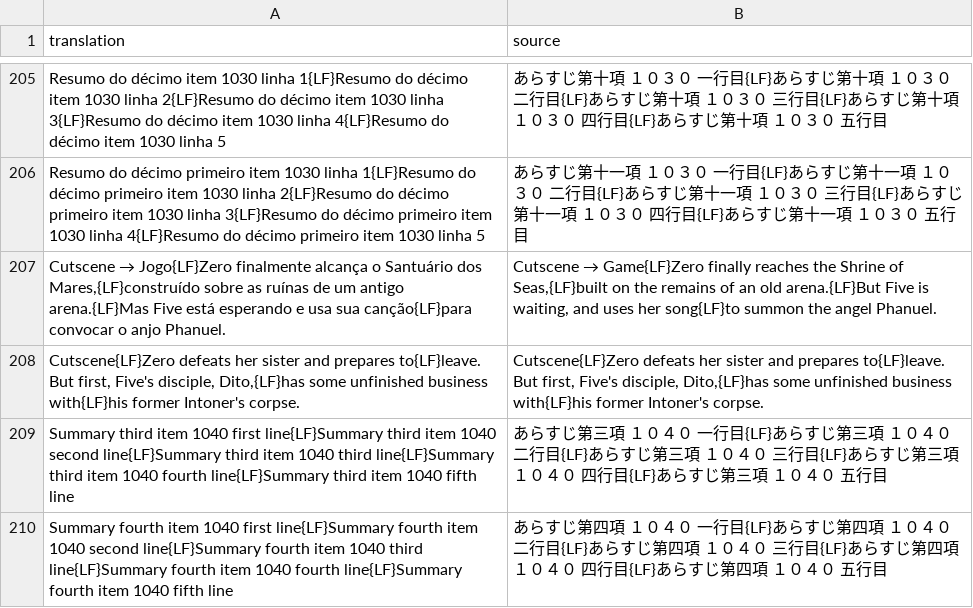
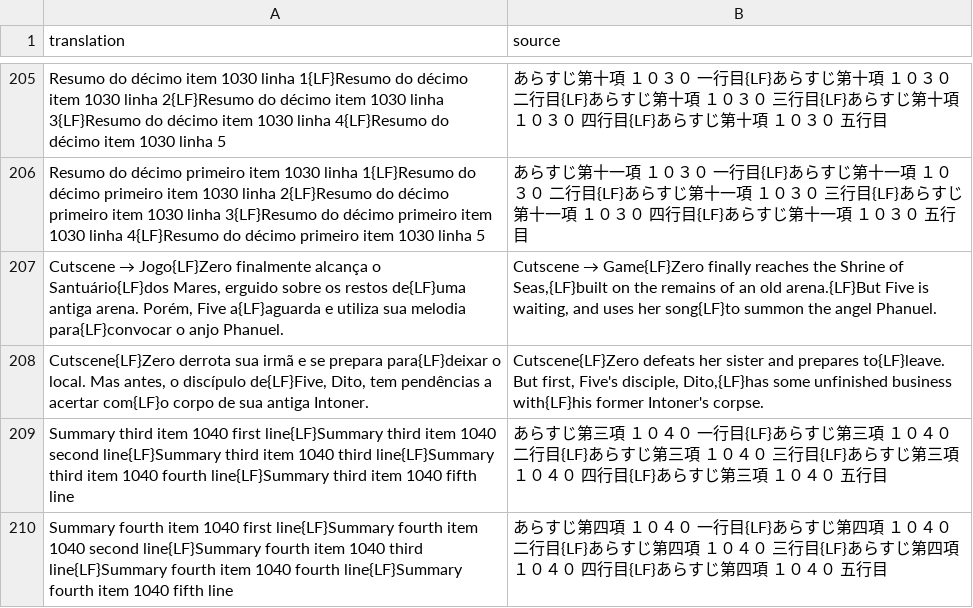
Before and after one commit to Arekushi/drakengard-3-pt-br-translation, a CSV file: texts/translation/misson_outline.csv, drawn as a sheet; only a part is shown, gaps mark what is left out; the diff covers the shown part only.

Commit message:
📚Translation and correction of text break in the descriptions of chapters 0 to 1.

```diff
--- a/texts/translation/misson_outline.csv
+++ b/texts/translation/misson_outline.csv
@@ -206,4 +206,4 @@
 "Resumo do décimo primeiro item　 1030　 linha 1{LF}Resumo do décimo primeiro item　 1030　 linha 2{LF}Resumo do décimo primeiro item　 1030　 linha 3{LF}Resumo do décimo primeiro item　 1030　 linha 4{LF}Resumo do décimo primeiro item　 1030　 linha 5","あらすじ第十一項　１０３０　一行目{LF}あらすじ第十一項　１０３０　二行目{LF}あらすじ第十一項　１０３０　三行目{LF}あらすじ第十一項　１０３０　四行目{LF}あらすじ第十一項　１０３０　五行目"
-"Cutscene → Jogo{LF}Zero finalmente alcança o Santuário dos Mares,{LF}construído sobre as ruínas de um antigo arena.{LF}Mas Five está esperando e usa sua canção{LF}para convocar o anjo Phanuel.","Cutscene → Game{LF}Zero finally reaches the Shrine of Seas,{LF}built on the remains of an old arena.{LF}But Five is waiting, and uses her song{LF}to summon the angel Phanuel."
-"Cutscene{LF}Zero defeats her sister and prepares to{LF}leave. But first, Five's disciple, Dito,{LF}has some unfinished business with{LF}his former Intoner's corpse.","Cutscene{LF}Zero defeats her sister and prepares to{LF}leave. But first, Five's disciple, Dito,{LF}has some unfinished business with{LF}his former Intoner's corpse."
+"Cutscene → Jogo{LF}Zero finalmente alcança o Santuário{LF}dos Mares, erguido sobre os restos de{LF}uma antiga arena. Porém, Five a{LF}aguarda e utiliza sua melodia para{LF}convocar o anjo Phanuel.","Cutscene → Game{LF}Zero finally reaches the Shrine of Seas,{LF}built on the remains of an old arena.{LF}But Five is waiting, and uses her song{LF}to summon the angel Phanuel."
+"Cutscene{LF}Zero derrota sua irmã e se prepara para{LF}deixar o local. Mas antes, o discípulo de{LF}Five, Dito, tem pendências a acertar com{LF}o corpo de sua antiga Intoner.","Cutscene{LF}Zero defeats her sister and prepares to{LF}leave. But first, Five's disciple, Dito,{LF}has some unfinished business with{LF}his former Intoner's corpse."
 "Summary third item 1040 first line{LF}Summary third item 1040 second line{LF}Summary third item 1040 third line{LF}Summary third item 1040 fourth line{LF}Summary third item 1040 fifth line","あらすじ第三項　１０４０　一行目{LF}あらすじ第三項　１０４０　二行目{LF}あらすじ第三項　１０４０　三行目{LF}あらすじ第三項　１０４０　四行目{LF}あらすじ第三項　１０４０　五行目"
```
Also changed, not shown: 14 edited cells elsewhere in this file.
